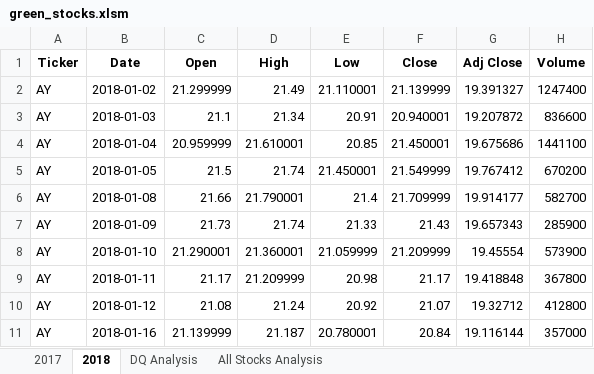
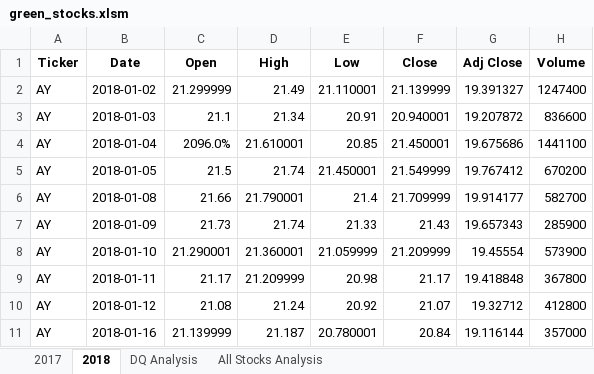
Before and after one commit to cynmmarin/Stock-Analysis, an Excel workbook: green_stocks.xlsm, sheet 2018, drawn as a sheet; only a part is shown; values as stored, in another font and other column widths than the file's, no borders; the diff names each change by its address in the sheet, - before the commit and + after, or states it on an @@ line.

```diff
--- a/green_stocks.xlsm (sheet 2018)
+++ b/green_stocks.xlsm (sheet 2018)
-C4 (Open): 20.959999
+C4 (Open): 2096.0%
```
Also changed, not shown: sheet All Stocks Analysis, sheet DQ Analysis.
